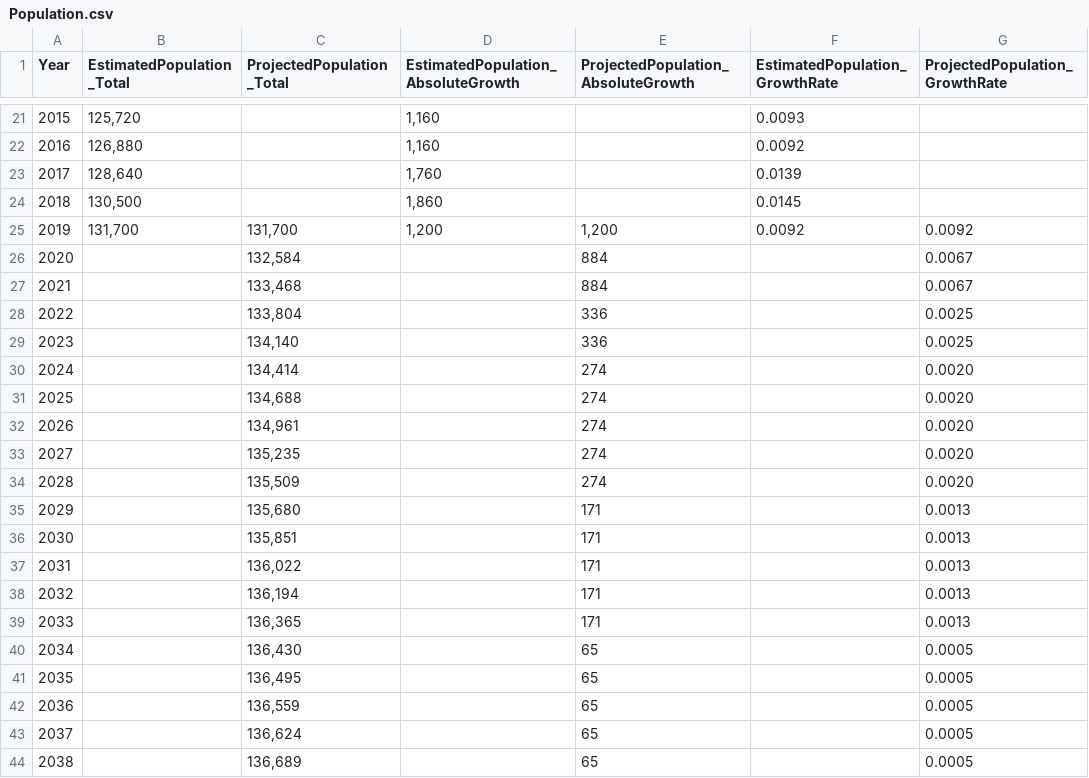
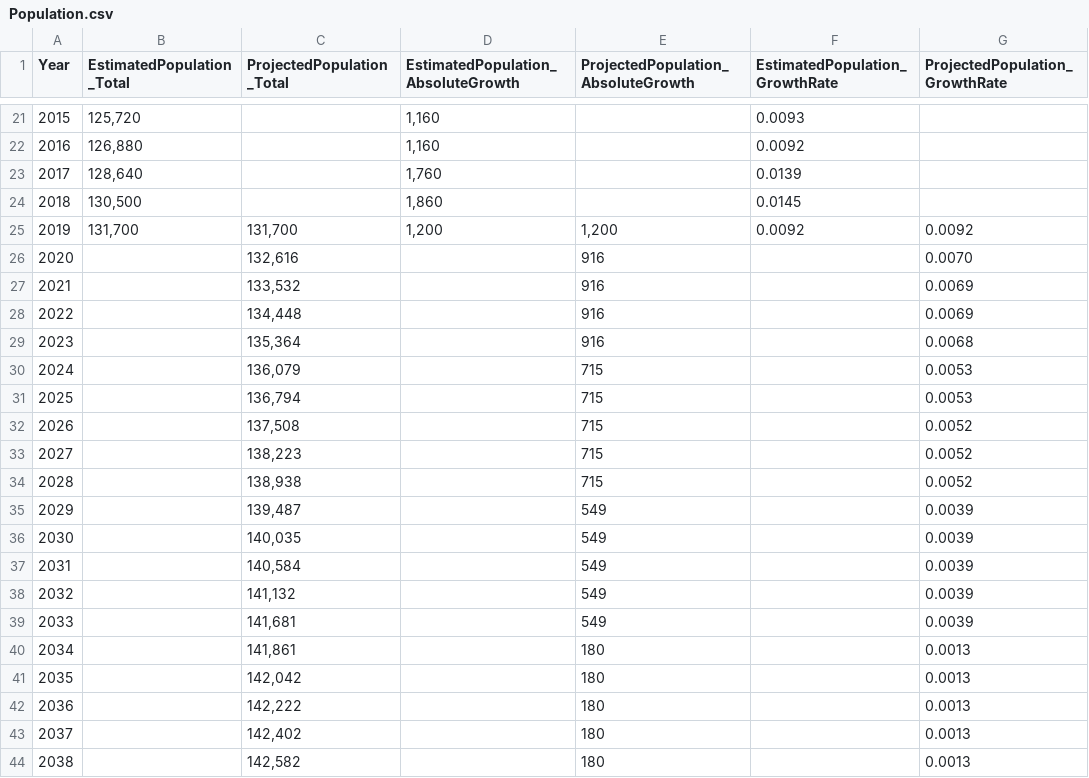
Before and after one commit to nathanstockerDCC/PlotlyGraphs, a CSV file: data/Population.csv, drawn as a sheet; only a part is shown, gaps mark what is left out; the diff covers the shown part only.

```diff
--- a/data/Population.csv
+++ b/data/Population.csv
@@ -25,20 +25,20 @@ Year,EstimatedPopulation_Total,ProjectedPopulation_Total,EstimatedPopulation_Abs
 2019,"131,700","131,700","1,200","1,200",0.0092,0.0092
-2020,,"132,584",,884,,0.0067
-2021,,"133,468",,884,,0.0067
-2022,,"133,804",,336,,0.0025
-2023,,"134,140",,336,,0.0025
-2024,,"134,414",,274,,0.0020
-2025,,"134,688",,274,,0.0020
-2026,,"134,961",,274,,0.0020
-2027,,"135,235",,274,,0.0020
-2028,,"135,509",,274,,0.0020
-2029,,"135,680",,171,,0.0013
-2030,,"135,851",,171,,0.0013
-2031,,"136,022",,171,,0.0013
-2032,,"136,194",,171,,0.0013
-2033,,"136,365",,171,,0.0013
-2034,,"136,430",,65,,0.0005
-2035,,"136,495",,65,,0.0005
-2036,,"136,559",,65,,0.0005
-2037,,"136,624",,65,,0.0005
-2038,,"136,689",,65,,0.0005
+2020,,"132,616",,916,,0.0070
+2021,,"133,532",,916,,0.0069
+2022,,"134,448",,916,,0.0069
+2023,,"135,364",,916,,0.0068
+2024,,"136,079",,715,,0.0053
+2025,,"136,794",,715,,0.0053
+2026,,"137,508",,715,,0.0052
+2027,,"138,223",,715,,0.0052
+2028,,"138,938",,715,,0.0052
+2029,,"139,487",,549,,0.0039
+2030,,"140,035",,549,,0.0039
+2031,,"140,584",,549,,0.0039
+2032,,"141,132",,549,,0.0039
+2033,,"141,681",,549,,0.0039
+2034,,"141,861",,180,,0.0013
+2035,,"142,042",,180,,0.0013
+2036,,"142,222",,180,,0.0013
+2037,,"142,402",,180,,0.0013
+2038,,"142,582",,180,,0.0013
```
Also changed, not shown: 36 edited cells elsewhere in this file, data/BCsAndPopulationGraph.csv.
